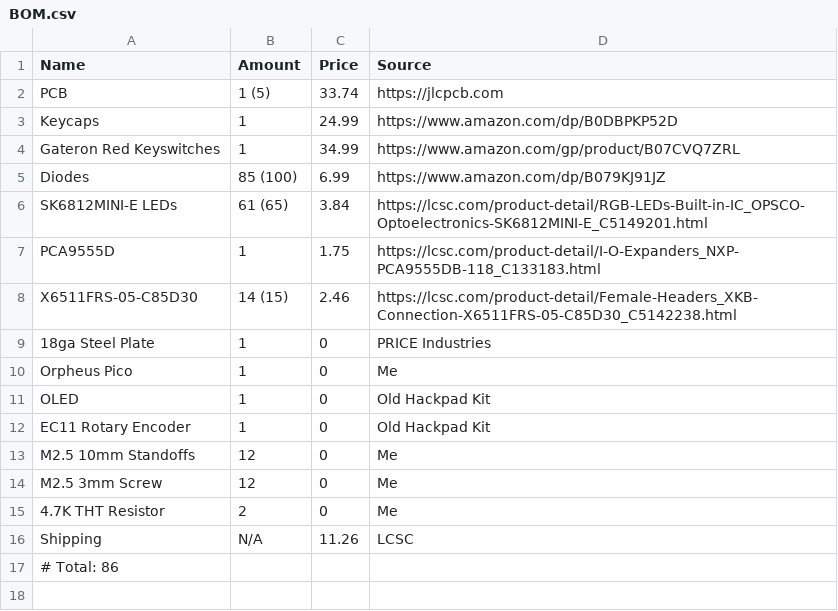
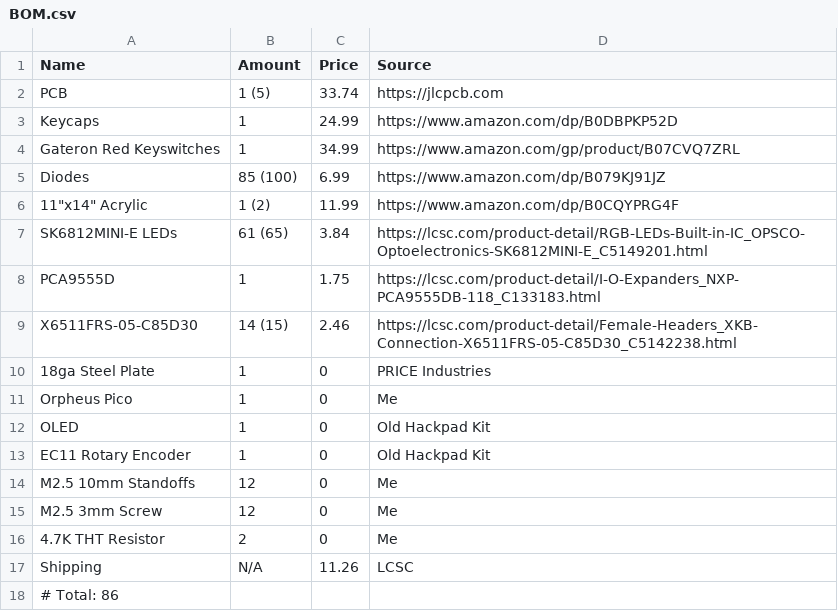
Before and after one commit to SharKingStudios/Riptide, a CSV file: BOM.csv, drawn as a sheet; the diff names each change by its address in the sheet, - before the commit and + after, or states it on an @@ line.

```diff
--- a/BOM.csv
+++ b/BOM.csv
+row 6: 11"x14" Acrylic | 1 (2) | 11.99 | https://www.amazon.com/dp/B0CQYPRG4F
```
Also changed, not shown: 1 other file.
